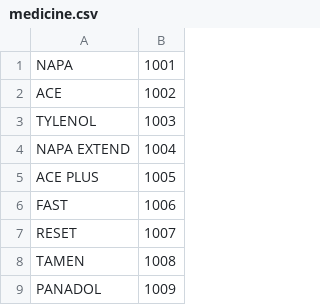
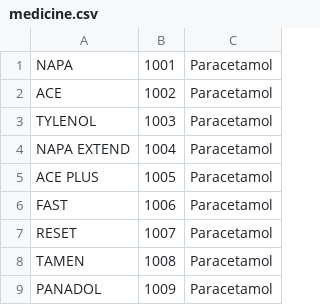
Before and after one commit to uzzal-portfolio/Pharmacy_IMS, a CSV file: src/CVS/medicine.csv, drawn as a sheet; only a part is shown; the diff names each change by its address in the sheet, - before the commit and + after, or states it on an @@ line.

Commit message:
Version V02.2003- Add Medicine Group

```diff
--- a/src/CVS/medicine.csv
+++ b/src/CVS/medicine.csv
+column C, rows 1-9: all Paracetamol
```
Also changed, not shown: 9 other files.
